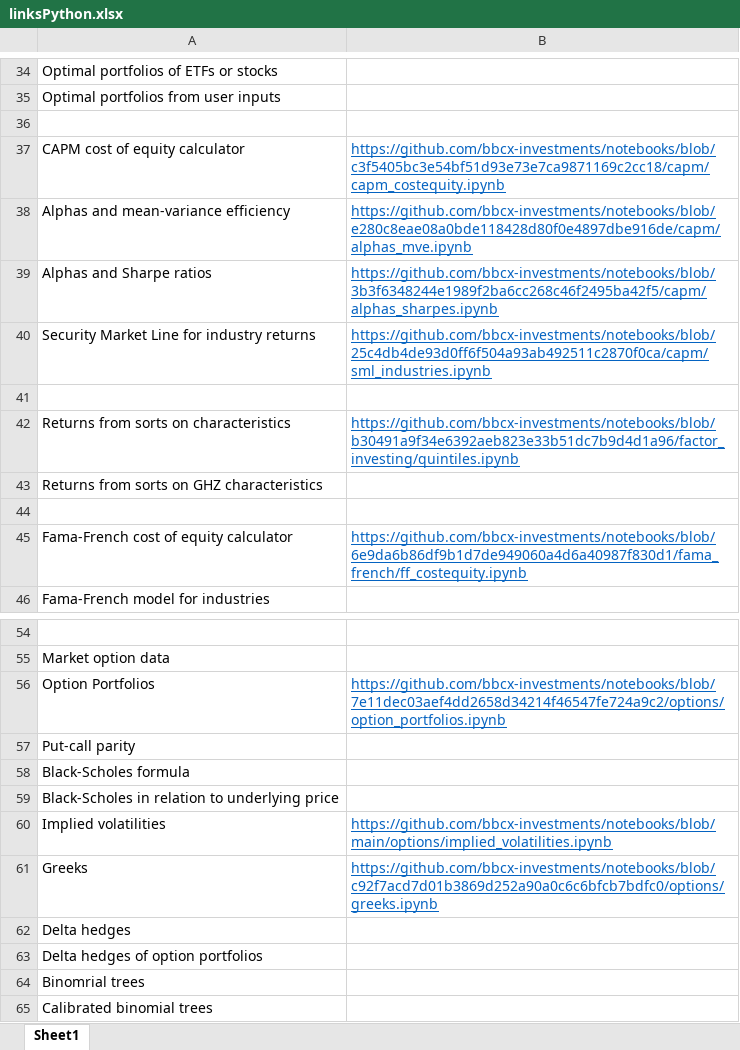
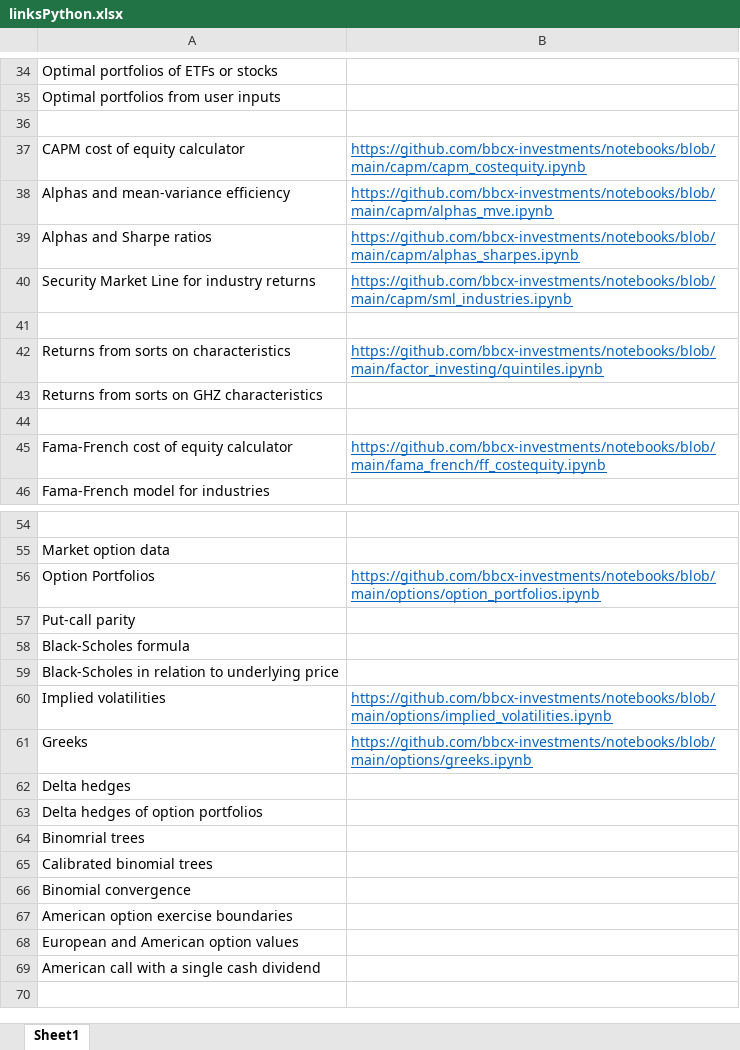
Before and after one commit to bbcx-investments/notebooks, an Excel workbook: linksPython.xlsx, sheet Sheet1, drawn as a sheet; only a part is shown, gaps mark what is left out; the shorter side is filled out with more unchanged rows; values as stored, in another font and other column widths than the file's, no borders; the diff covers the shown part only; the diff names each change by its address in the sheet, - before the commit and + after, or states it on an @@ line.

```diff
--- a/linksPython.xlsx (sheet Sheet1)
+++ b/linksPython.xlsx (sheet Sheet1)
-B37: https://github.com/bbcx-investments/notebooks/blob/c3f5405bc3e54bf51d93e73e7ca9871169c2cc18/capm/capm_costequity.ipynb
+B37: https://github.com/bbcx-investments/notebooks/blob/main/capm/capm_costequity.ipynb
-B38: https://github.com/bbcx-investments/notebooks/blob/e280c8eae08a0bde118428d80f0e4897dbe916de/capm/alphas_mve.ipynb
+B38: https://github.com/bbcx-investments/notebooks/blob/main/capm/alphas_mve.ipynb
-B39: https://github.com/bbcx-investments/notebooks/blob/3b3f6348244e1989f2ba6cc268c46f2495ba42f5/capm/alphas_sharpes.ipynb
+B39: https://github.com/bbcx-investments/notebooks/blob/main/capm/alphas_sharpes.ipynb
-B40: https://github.com/bbcx-investments/notebooks/blob/25c4db4de93d0ff6f504a93ab492511c2870f0ca/capm/sml_industries.ipynb
+B40: https://github.com/bbcx-investments/notebooks/blob/main/capm/sml_industries.ipynb
-B42: https://github.com/bbcx-investments/notebooks/blob/b30491a9f34e6392aeb823e33b51dc7b9d4d1a96/factor_investing/quintiles.ipynb
+B42: https://github.com/bbcx-investments/notebooks/blob/main/factor_investing/quintiles.ipynb
-B45: https://github.com/bbcx-investments/notebooks/blob/6e9da6b86df9b1d7de949060a4d6a40987f830d1/fama_french/ff_costequity.ipynb
+B45: https://github.com/bbcx-investments/notebooks/blob/main/fama_french/ff_costequity.ipynb
-B56: https://github.com/bbcx-investments/notebooks/blob/7e11dec03aef4dd2658d34214f46547fe724a9c2/options/option_portfolios.ipynb
+B56: https://github.com/bbcx-investments/notebooks/blob/main/options/option_portfolios.ipynb
-B61: https://github.com/bbcx-investments/notebooks/blob/c92f7acd7d01b3869d252a90a0c6c6bfcb7bdfc0/options/greeks.ipynb
+B61: https://github.com/bbcx-investments/notebooks/blob/main/options/greeks.ipynb
```
Also changed, not shown: 13 edited cells elsewhere in this sheet.
